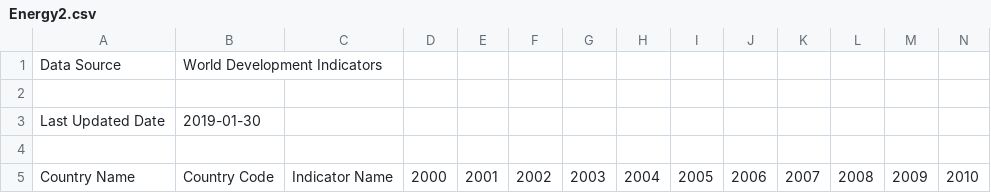
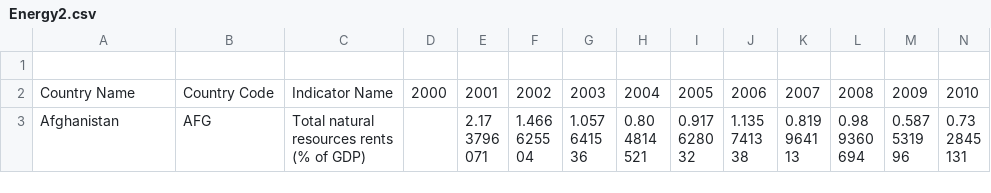
Before and after one commit to divyachandran-ds/Dash, a CSV file: Energy2.csv, drawn as a sheet; only a part is shown; the shorter side is filled out with more unchanged rows; rows hold the shown columns only; the diff names each change by its address in the sheet, - before the commit and + after, or states it on an @@ line.

Commit message:
Update Energy2.csv

```diff
--- a/Energy2.csv
+++ b/Energy2.csv
-row 1: Data Source | World Development Indicators
-row 2: (empty)
-row 3: Last Updated Date | 2019-01-30
```
